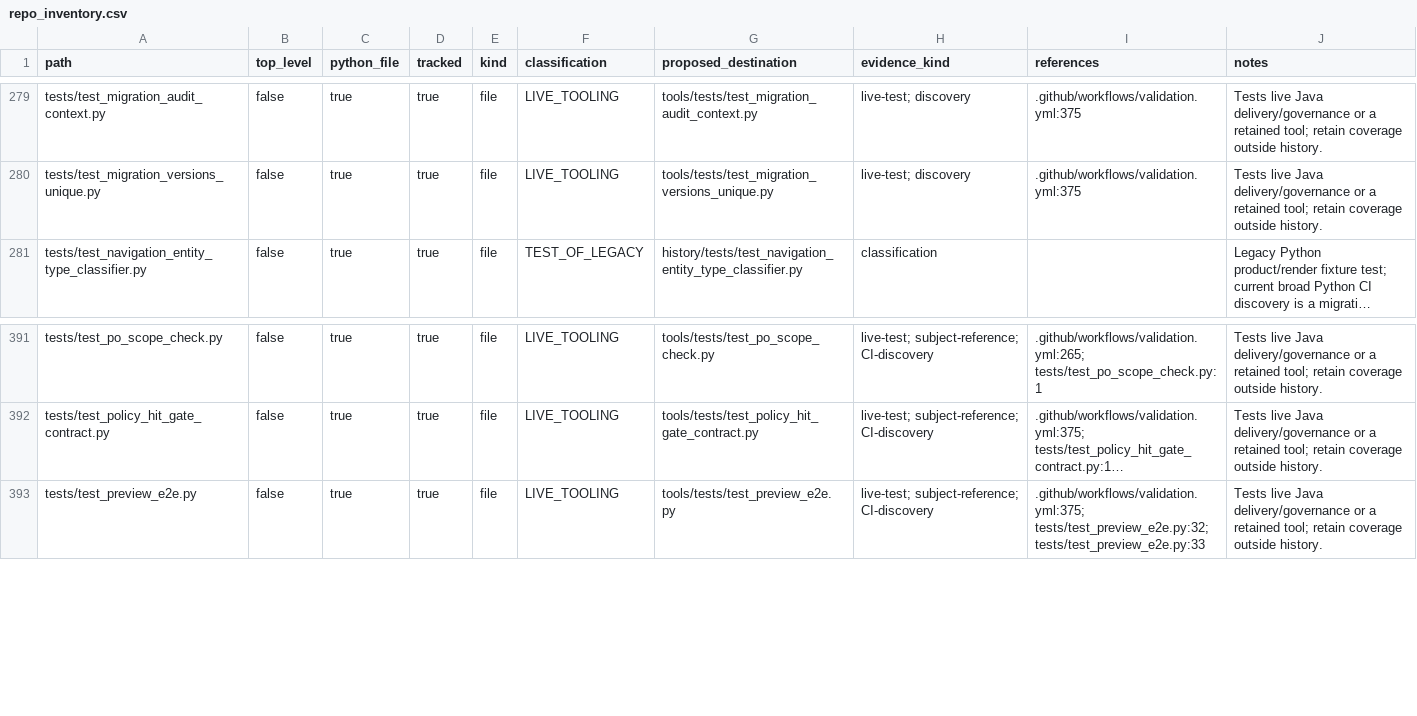
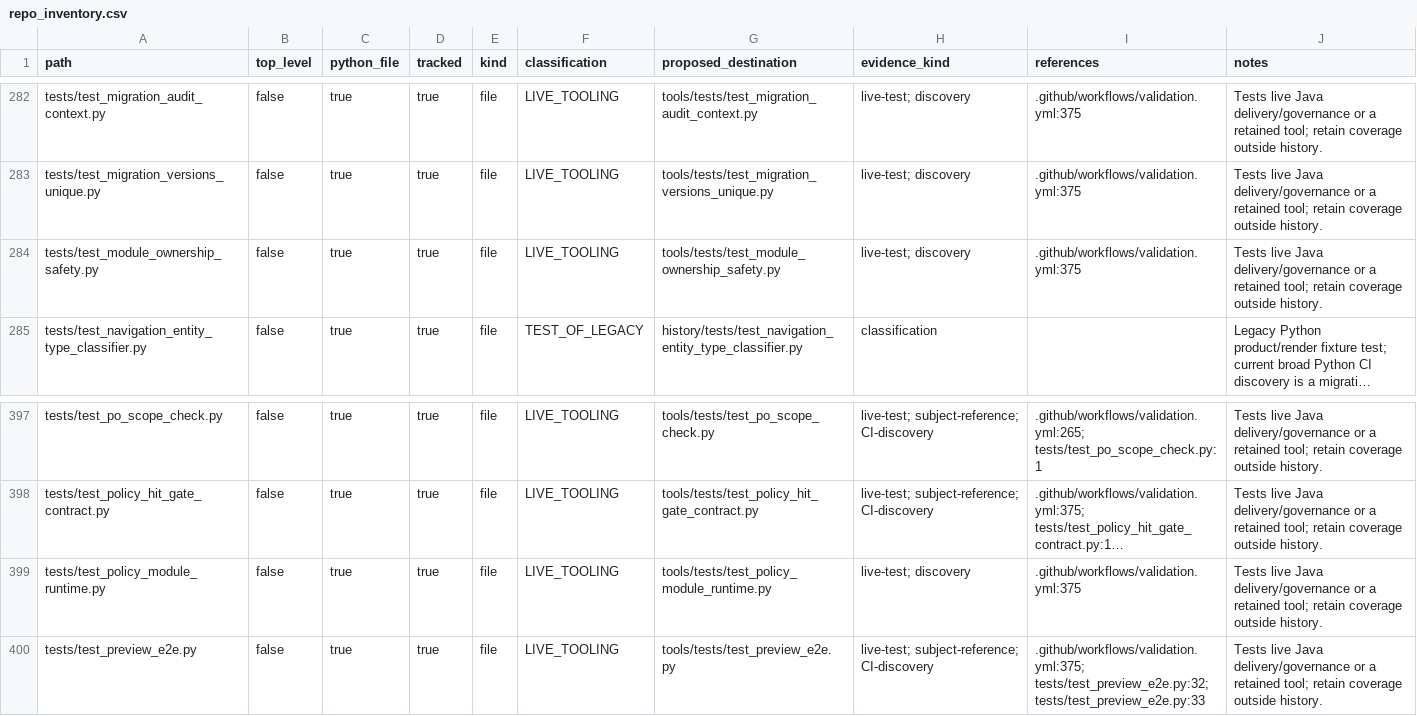
Before and after one commit to ozandurmus/neXus, a CSV file: docs/repo_inventory.csv, drawn as a sheet; only a part is shown, gaps mark what is left out; long unchanged cells end in …; the diff covers the shown part only; the diff names each change by its address in the sheet, - before the commit and + after, or states it on an @@ line.

```diff
--- a/docs/repo_inventory.csv
+++ b/docs/repo_inventory.csv
+row 284: tests/test_module_ownership_safety.py | false | true | true | file | LIVE_TOOLING | tools/tests/test_module_ownership_safety.py | live-test; discovery | .github/workflows/validation.yml:375 | Tests live Java delivery/governance or a retained tool; retain coverage outside history.
+row 399: tests/test_policy_module_runtime.py | false | true | true | file | LIVE_TOOLING | tools/tests/test_policy_module_runtime.py | live-test; discovery | .github/workflows/validation.yml:375 | Tests live Java delivery/governance or a retained tool; retain coverage outside history.
```
Also changed, not shown: 7 added rows elsewhere in this file.
